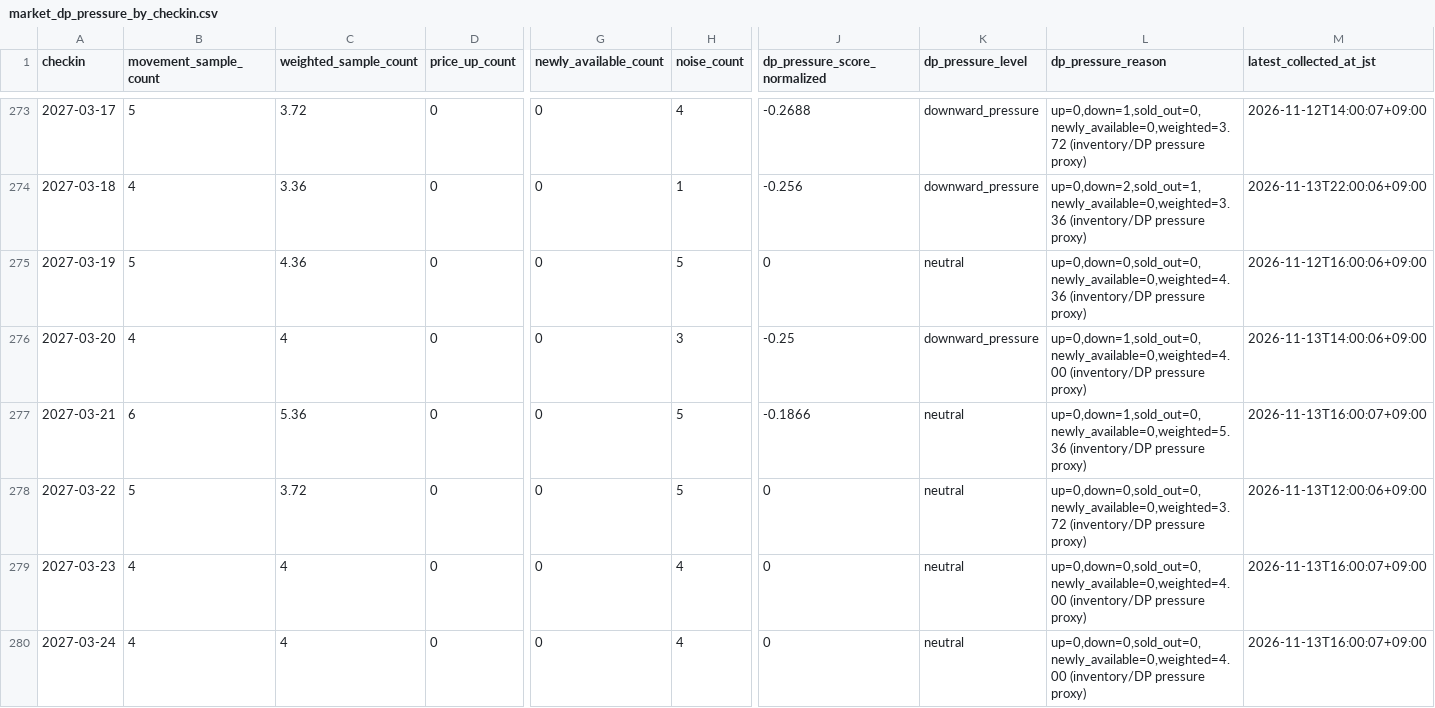
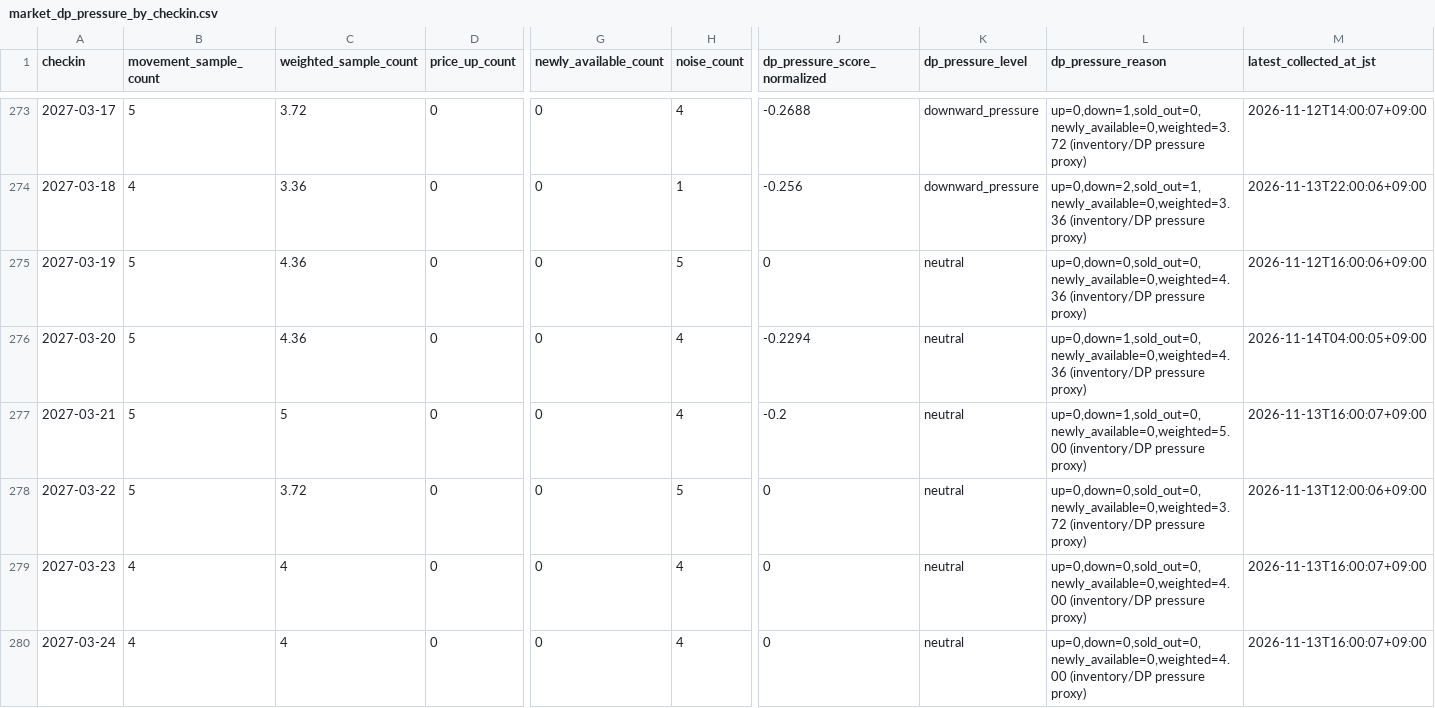
Before and after one commit to ginisato-hash/zao-market-intelligence, a CSV file: apps/zmi-bi-web/data/market_dp_pressure_by_checkin.csv, drawn as a sheet; only a part is shown, gaps mark what is left out; the diff covers the shown part only; the diff names each change by its address in the sheet, - before the commit and + after, or states it on an @@ line.

```diff
--- a/apps/zmi-bi-web/data/market_dp_pressure_by_checkin.csv
+++ b/apps/zmi-bi-web/data/market_dp_pressure_by_checkin.csv
-B276 (movement_sample_count): 4
+B276 (movement_sample_count): 5
-C276 (weighted_sample_count): 4
+C276 (weighted_sample_count): 4.36
-H276 (noise_count): 3
+H276 (noise_count): 4
-J276 (dp_pressure_score_normalized): -0.25
+J276 (dp_pressure_score_normalized): -0.2294
-K276 (dp_pressure_level): downward_pressure
+K276 (dp_pressure_level): neutral
-L276 (dp_pressure_reason): up=0,down=1,sold_out=0,newly_available=0,weighted=4.00 (inventory/DP pressure…
+L276 (dp_pressure_reason): up=0,down=1,sold_out=0,newly_available=0,weighted=4.36 (inventory/DP pressure…
-M276 (latest_collected_at_jst): 2026-11-13T14:00:06+09:00
+M276 (latest_collected_at_jst): 2026-11-14T04:00:05+09:00
-B277 (movement_sample_count): 6
+B277 (movement_sample_count): 5
-C277 (weighted_sample_count): 5.36
+C277 (weighted_sample_count): 5
-H277 (noise_count): 5
+H277 (noise_count): 4
-J277 (dp_pressure_score_normalized): -0.1866
+J277 (dp_pressure_score_normalized): -0.2
-L277 (dp_pressure_reason): up=0,down=1,sold_out=0,newly_available=0,weighted=5.36 (inventory/DP pressure…
+L277 (dp_pressure_reason): up=0,down=1,sold_out=0,newly_available=0,weighted=5.00 (inventory/DP pressure…
```
Also changed, not shown: 32 edited cells elsewhere in this file, .data/history/zao_signals_2027_06.csv, .data/history/zao_signals_2027_09.csv, 11 other files.
